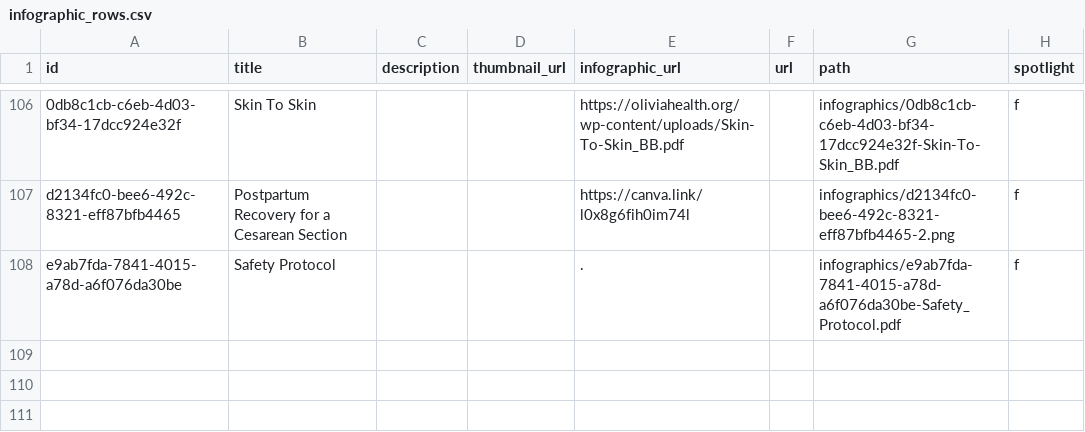
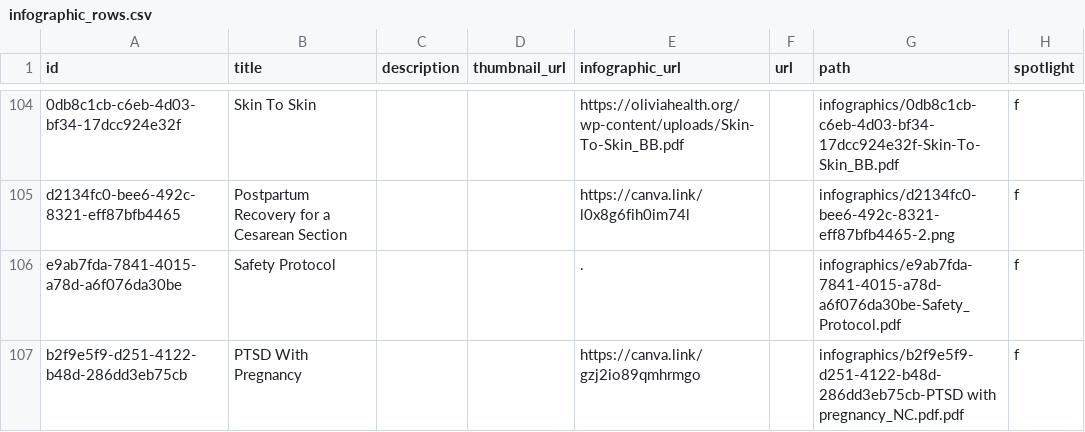
Before and after one commit to oliviahealth/ollie, a CSV file: data/infographic_rows.csv, drawn as a sheet; only a part is shown, gaps mark what is left out; the diff covers the shown part only.

```diff
--- a/data/infographic_rows.csv
+++ b/data/infographic_rows.csv
@@ -108 +106,2 @@ d2134fc0-bee6-492c-8321-eff87bfb4465,Postpartum Recovery for a Cesarean Section,
 e9ab7fda-7841-4015-a78d-a6f076da30be,Safety Protocol,,,.,,infographics/e9ab7fda-7841-4015-a78d-a6f076da30be-Safety_Protocol.pdf,f
+b2f9e5f9-d251-4122-b48d-286dd3eb75cb,PTSD With Pregnancy,,,https://canva.link/gzj2io89qmhrmgo,,infographics/b2f9e5f9-d251-4122-b48d-286dd3eb75cb-PTSD with pregnancy_NC.pdf.pdf,f
```
Also changed, not shown: 9 added rows and 11 removed rows elsewhere in this file, data/island_rows.csv, data/video_spotlight_rows.csv, 2 other files.
